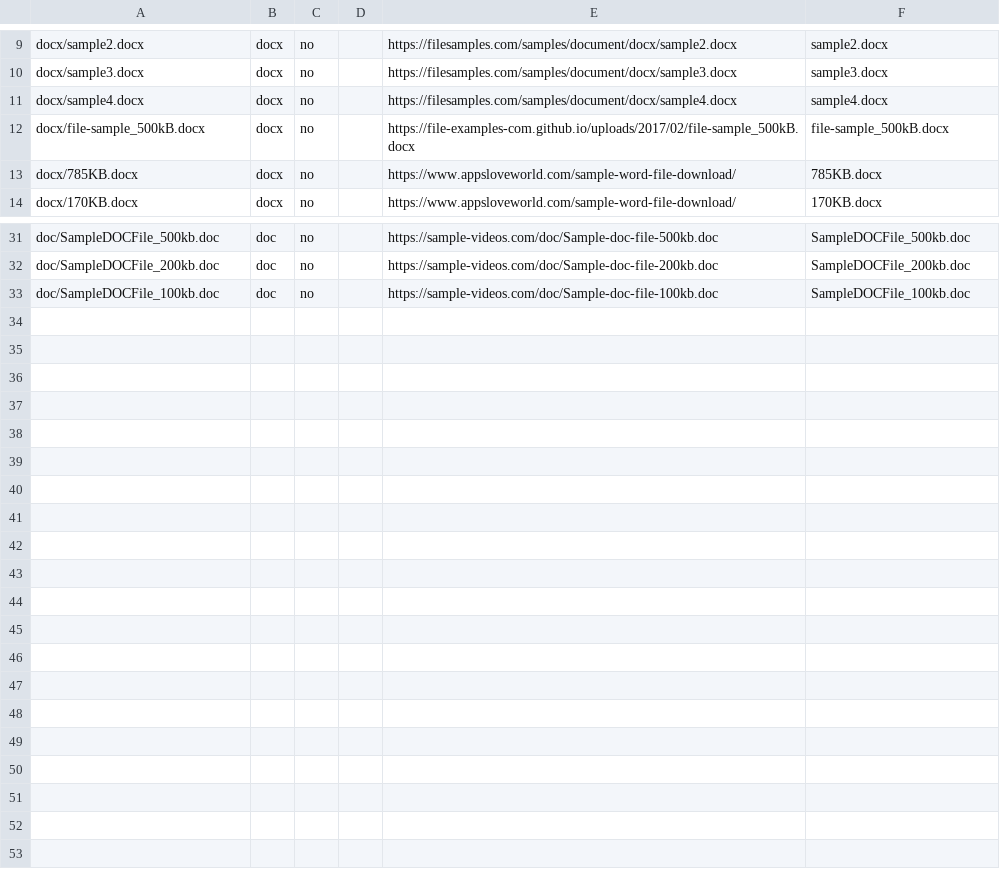
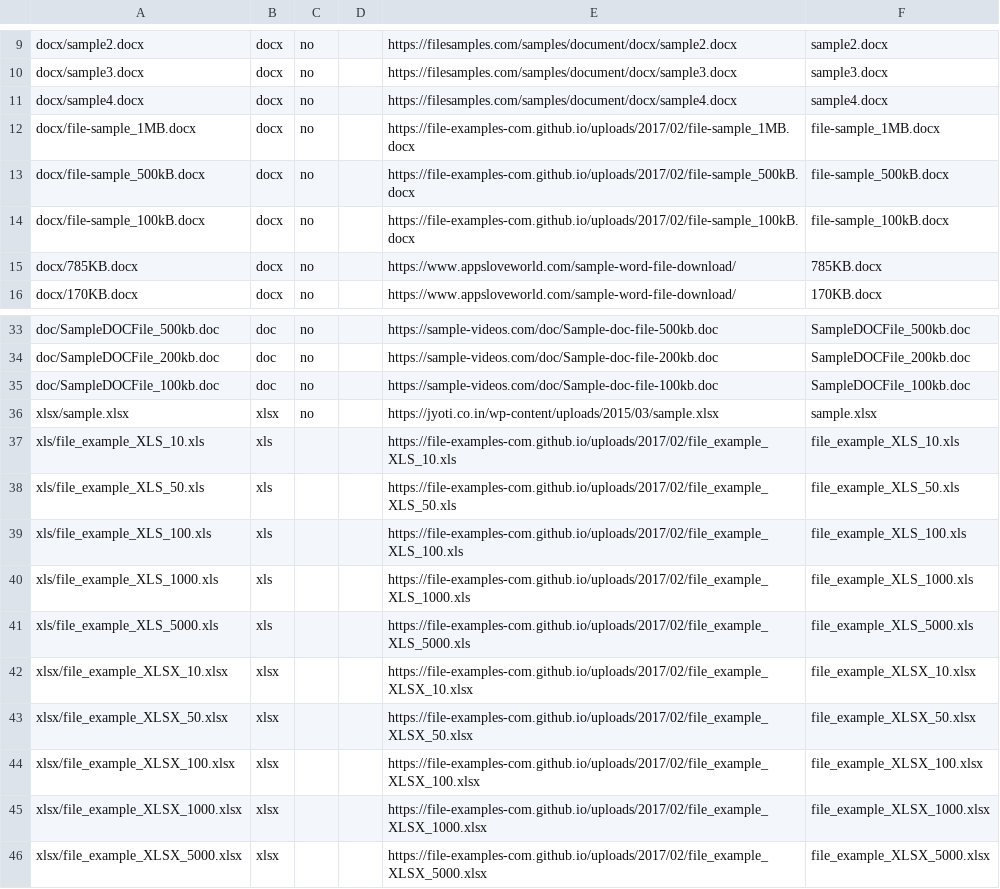
Before and after one commit to opendocument-app/OpenDocument.test, a CSV file: index.csv, drawn as a sheet; only a part is shown, gaps mark what is left out; the diff names each change by its address in the sheet, - before the commit and + after, or states it on an @@ line.

Commit message:
add xls and xlsx files

```diff
--- a/index.csv
+++ b/index.csv
+row 12: docx/file-sample_1MB.docx | docx | no |  | https://file-examples-com.github.io/uploads/2017/02/file-sample_1MB.docx | file-sample_1MB.docx
+row 14: docx/file-sample_100kB.docx | docx | no |  | https://file-examples-com.github.io/uploads/2017/02/file-sample_100kB.docx | file-sample_100kB.docx
+row 36: xlsx/sample.xlsx | xlsx | no |  | https://jyoti.co.in/wp-content/uploads/2015/03/sample.xlsx | sample.xlsx
+row 37: xls/file_example_XLS_10.xls | xls |  |  | https://file-examples-com.github.io/uploads/2017/02/file_example_XLS_10.xls | file_example_XLS_10.xls
+row 38: xls/file_example_XLS_50.xls | xls |  |  | https://file-examples-com.github.io/uploads/2017/02/file_example_XLS_50.xls | file_example_XLS_50.xls
+row 39: xls/file_example_XLS_100.xls | xls |  |  | https://file-examples-com.github.io/uploads/2017/02/file_example_XLS_100.xls | file_example_XLS_100.xls
+row 40: xls/file_example_XLS_1000.xls | xls |  |  | https://file-examples-com.github.io/uploads/2017/02/file_example_XLS_1000.xls | file_example_XLS_1000.xls
+row 41: xls/file_example_XLS_5000.xls | xls |  |  | https://file-examples-com.github.io/uploads/2017/02/file_example_XLS_5000.xls | file_example_XLS_5000.xls
+row 42: xlsx/file_example_XLSX_10.xlsx | xlsx |  |  | https://file-examples-com.github.io/uploads/2017/02/file_example_XLSX_10.xlsx | file_example_XLSX_10.xlsx
+row 43: xlsx/file_example_XLSX_50.xlsx | xlsx |  |  | https://file-examples-com.github.io/uploads/2017/02/file_example_XLSX_50.xlsx | file_example_XLSX_50.xlsx
+row 44: xlsx/file_example_XLSX_100.xlsx | xlsx |  |  | https://file-examples-com.github.io/uploads/2017/02/file_example_XLSX_100.xlsx | file_example_XLSX_100.xlsx
+row 45: xlsx/file_example_XLSX_1000.xlsx | xlsx |  |  | https://file-examples-com.github.io/uploads/2017/02/file_example_XLSX_1000.xlsx | file_example_XLSX_1000.xlsx
+row 46: xlsx/file_example_XLSX_5000.xlsx | xlsx |  |  | https://file-examples-com.github.io/uploads/2017/02/file_example_XLSX_5000.xlsx | file_example_XLSX_5000.xlsx
```
